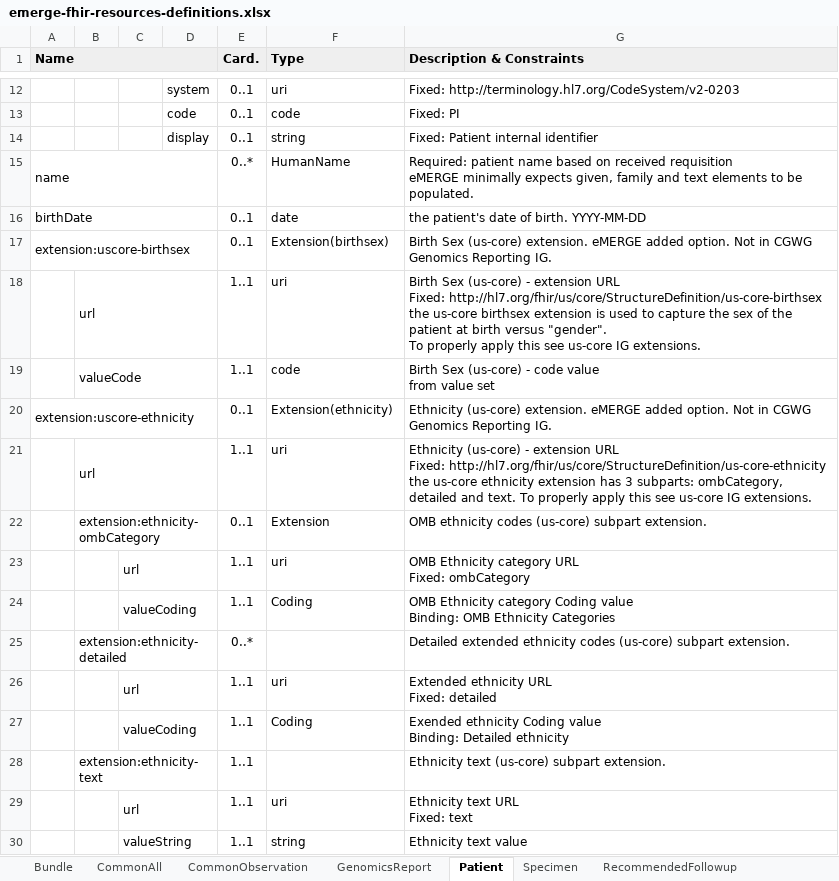
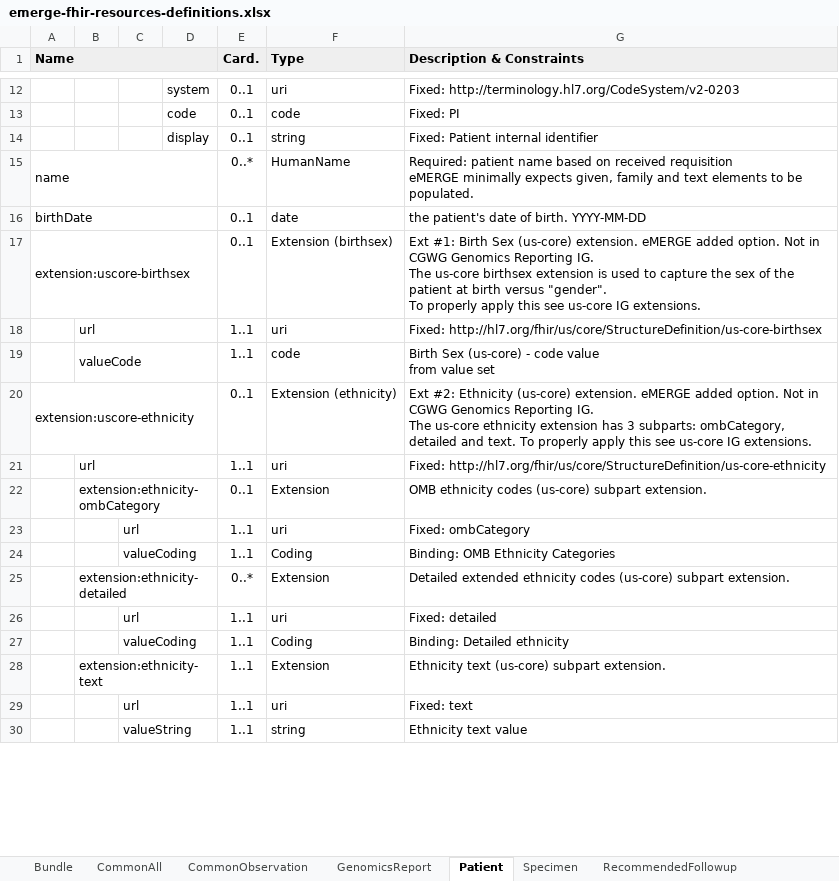
Before and after one commit to emerge-ehri/fhir-specification, an Excel workbook: docs/source/_files/emerge-fhir-resources-definitions.xlsx, sheet Patient, drawn as a sheet; only a part is shown, gaps mark what is left out; values as stored, in another font and other column widths than the file's, no borders; ↵ is a line break in a cell; the diff covers the shown part only; the diff names each change by its address in the sheet, - before the commit and + after, or states it on an @@ line.

```diff
--- a/docs/source/_files/emerge-fhir-resources-definitions.xlsx (sheet Patient)
+++ b/docs/source/_files/emerge-fhir-resources-definitions.xlsx (sheet Patient)
-F17 (Type): Extension(birthsex)
+F17 (Type): Extension (birthsex)
-G17 (Description & Constraints): Birth Sex (us-core) extension. eMERGE added option. Not in CGWG Genomics Reporting IG.
+G17 (Description & Constraints): Ext #1: Birth Sex (us-core) extension. eMERGE added option. Not in CGWG Genomics Reporting IG. ↵ The us-core birthsex extension is used to capture the sex of the patient at birth versus "gender". ↵ To properly apply this see us-core IG extensions.
-G18 (Description & Constraints): Birth Sex (us-core) - extension URL ↵ Fixed: http://hl7.org/fhir/us/core/StructureDefinition/us-core-birthsex ↵ the us-core birthsex extension is used to capture the sex of the patient at birth versus "gender". ↵ To properly apply this see us-core IG extensions.
+G18 (Description & Constraints): Fixed: http://hl7.org/fhir/us/core/StructureDefinition/us-core-birthsex
-F20 (Type): Extension(ethnicity)
+F20 (Type): Extension (ethnicity)
-G20 (Description & Constraints): Ethnicity (us-core) extension. eMERGE added option. Not in CGWG Genomics Reporting IG.
+G20 (Description & Constraints): Ext #2: Ethnicity (us-core) extension. eMERGE added option. Not in CGWG Genomics Reporting IG. ↵ The us-core ethnicity extension has 3 subparts: ombCategory, detailed and text. To properly apply this see us-core IG extensions.
-G21 (Description & Constraints): Ethnicity (us-core) - extension URL ↵ Fixed: http://hl7.org/fhir/us/core/StructureDefinition/us-core-ethnicity ↵ the us-core ethnicity extension has 3 subparts: ombCategory, detailed and text. To properly apply this see us-core IG extensions.
+G21 (Description & Constraints): Fixed: http://hl7.org/fhir/us/core/StructureDefinition/us-core-ethnicity
-G23 (Description & Constraints): OMB Ethnicity category URL ↵ Fixed: ombCategory
+G23 (Description & Constraints): Fixed: ombCategory
-G24 (Description & Constraints): OMB Ethnicity category Coding value ↵ Binding: OMB…
+G24 (Description & Constraints): Binding: OMB…
-F25 (Type): (empty)
+F25 (Type): Extension
-G26 (Description & Constraints): Extended ethnicity URL ↵ Fixed: detailed
+G26 (Description & Constraints): Fixed: detailed
-G27 (Description & Constraints): Exended ethnicity Coding value ↵ Binding: Detailed ethnicity
+G27 (Description & Constraints): Binding: Detailed ethnicity
-F28 (Type): (empty)
+F28 (Type): Extension
-G29 (Description & Constraints): Ethnicity text URL ↵ Fixed: text
+G29 (Description & Constraints): Fixed: text
```
Also changed, not shown: 14 edited cells elsewhere in this sheet, sheet GenomicsReport, sheet MedicationImplication, sheet Variant, sheet ServiceRequest, sheet InheritedDiseasePathogenicity, sheet OverallInterpretation, 10 more sheets, other sheet tabs, 25 other files.
